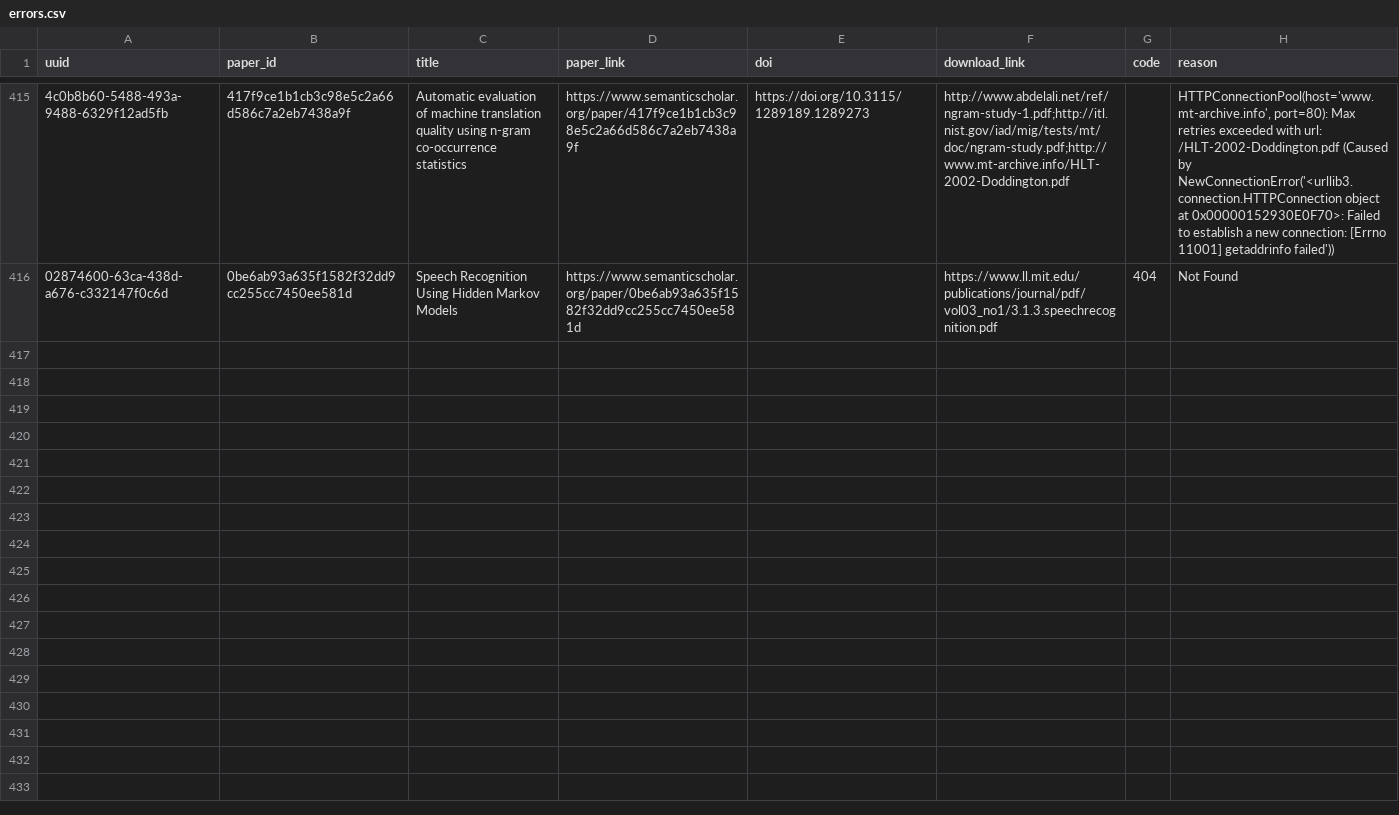
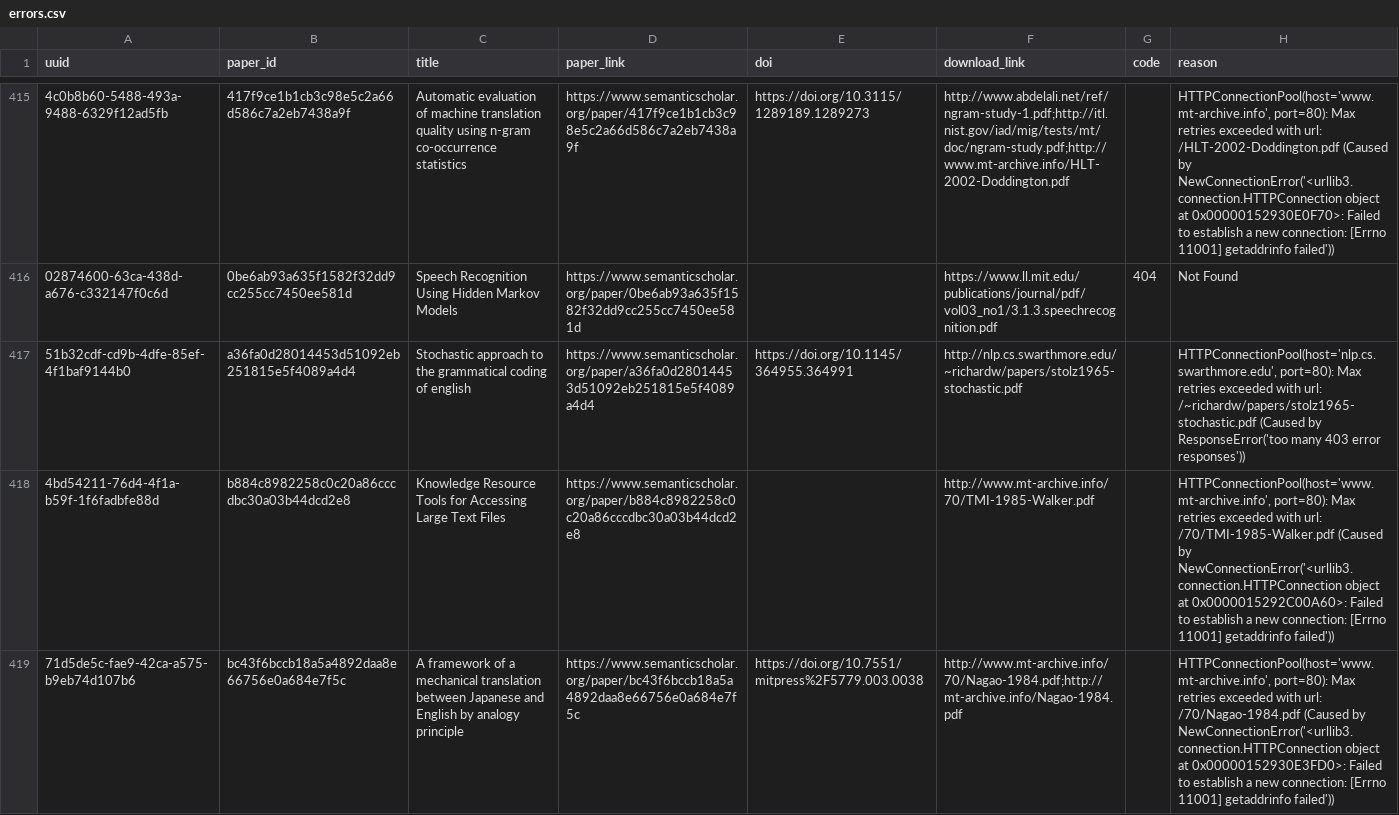
Before and after one commit to dev-SR/research-paper-downloader-pdf, a CSV file: data/info/errors.csv, drawn as a sheet; only a part is shown, gaps mark what is left out; the diff covers the shown part only; the diff names each change by its address in the sheet, - before the commit and + after, or states it on an @@ line.

```diff
--- a/data/info/errors.csv
+++ b/data/info/errors.csv
+row 417: 51b32cdf-cd9b-4dfe-85ef-4f1baf9144b0 | a36fa0d28014453d51092eb251815e5f4089a4d4 | Stochastic approach to the grammatical coding of english | https://www.semanticscholar.org/paper/a36fa0d28014453d51092eb251815e5f4089a4d4 | https://doi.org/10.1145/364955.364991 | http://nlp.cs.swarthmore.edu/~richardw/papers/stolz1965-stochastic.pdf |  | HTTPConnectionPool(host='nlp.cs.swarthmore.edu', port=80): Max retries exceeded with url: /~richardw/papers/stolz1965-stochastic.pdf (Caused by ResponseError('too many 403 error responses'))
+row 418: 4bd54211-76d4-4f1a-b59f-1f6fadbfe88d | b884c8982258c0c20a86cccdbc30a03b44dcd2e8 | Knowledge Resource Tools for Accessing Large Text Files | https://www.semanticscholar.org/paper/b884c8982258c0c20a86cccdbc30a03b44dcd2e8 |  | http://www.mt-archive.info/70/TMI-1985-Walker.pdf |  | HTTPConnectionPool(host='www.mt-archive.info', port=80): Max retries exceeded with url: /70/TMI-1985-Walker.pdf (Caused by NewConnectionError('<urllib3.connection.HTTPConnection object at 0x0000015292C00A60>: Failed to establish a new connection: [Errno 11001] getaddrinfo failed'))
+row 419: 71d5de5c-fae9-42ca-a575-b9eb74d107b6 | bc43f6bccb18a5a4892daa8e66756e0a684e7f5c | A framework of a mechanical translation between Japanese and English by analogy principle | https://www.semanticscholar.org/paper/bc43f6bccb18a5a4892daa8e66756e0a684e7f5c | https://doi.org/10.7551/mitpress%2F5779.003.0038 | http://www.mt-archive.info/70/Nagao-1984.pdf;http://mt-archive.info/Nagao-1984.pdf |  | HTTPConnectionPool(host='www.mt-archive.info', port=80): Max retries exceeded with url: /70/Nagao-1984.pdf (Caused by NewConnectionError('<urllib3.connection.HTTPConnection object at 0x00000152930E3FD0>: Failed to establish a new connection: [Errno 11001] getaddrinfo failed'))
```
Also changed, not shown: 3 added rows elsewhere in this file, data/info/done.csv, data/info/not_found.csv, 1 other file.
